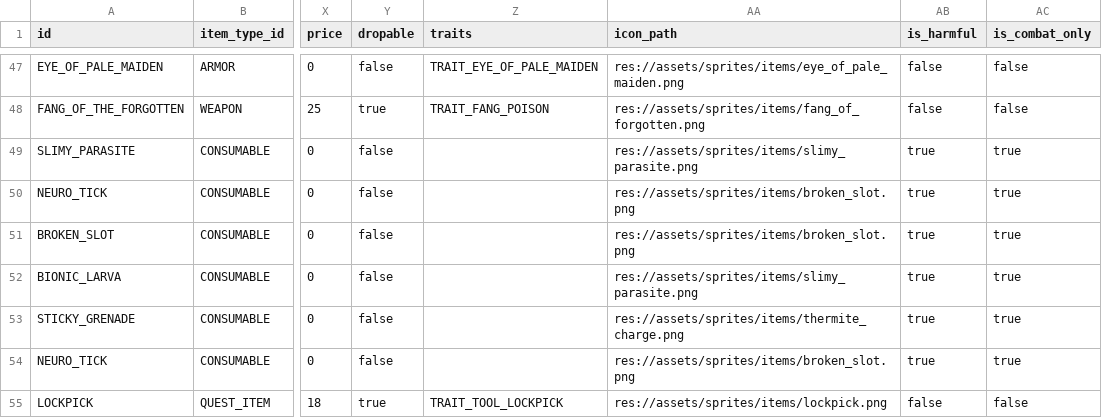
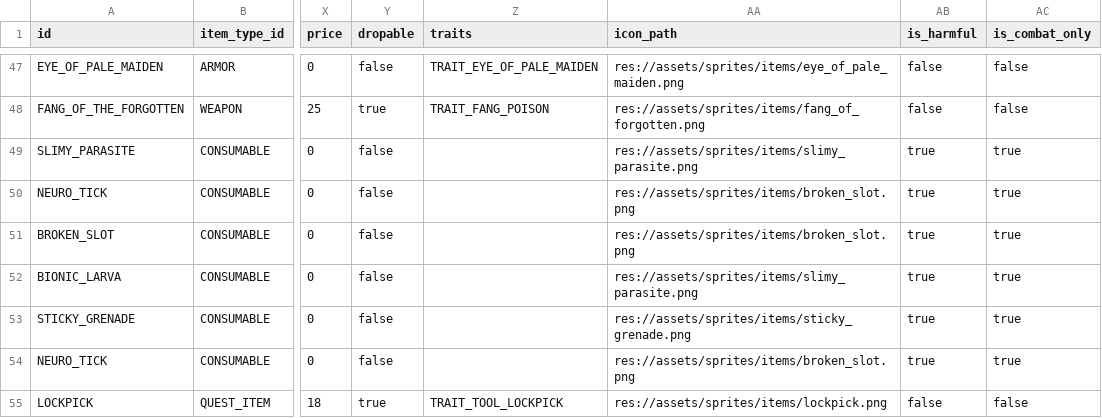
Before and after one commit to vtyurin89/framewrack_v1, a CSV file: data/items.csv, drawn as a sheet; only a part is shown, gaps mark what is left out; the diff names each change by its address in the sheet, - before the commit and + after, or states it on an @@ line.

```diff
--- a/data/items.csv
+++ b/data/items.csv
-AA53 (icon_path): res://assets/sprites/items/thermite_charge.png
+AA53 (icon_path): res://assets/sprites/items/sticky_grenade.png
```
Also changed, not shown: data/enemies.csv, 17 other files.
